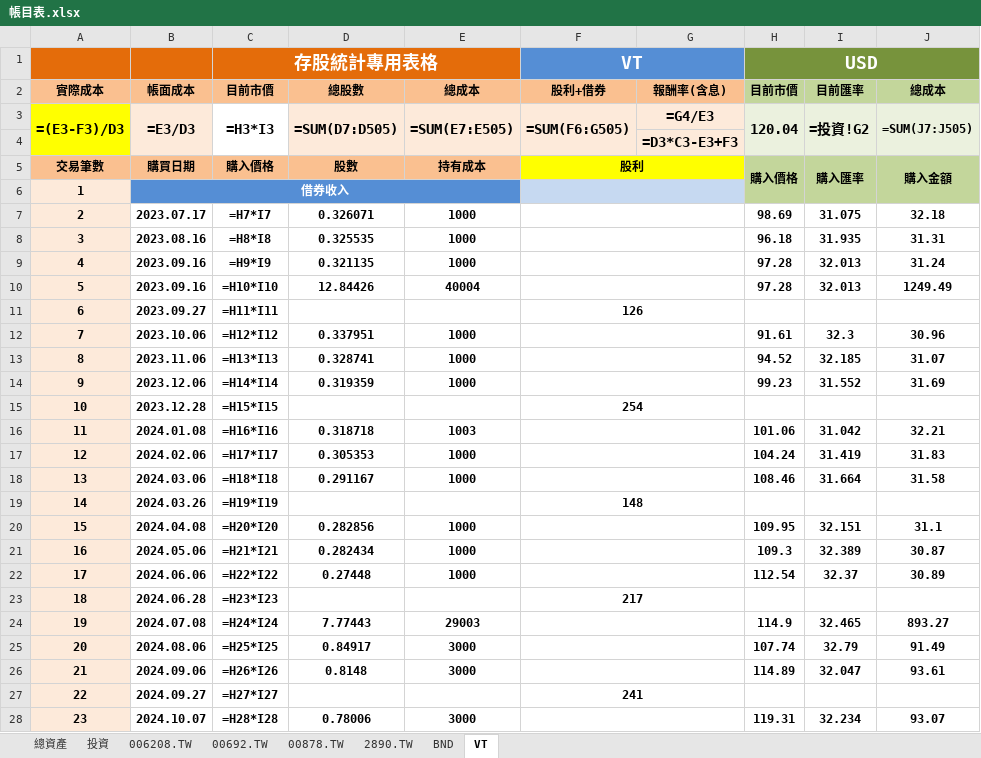
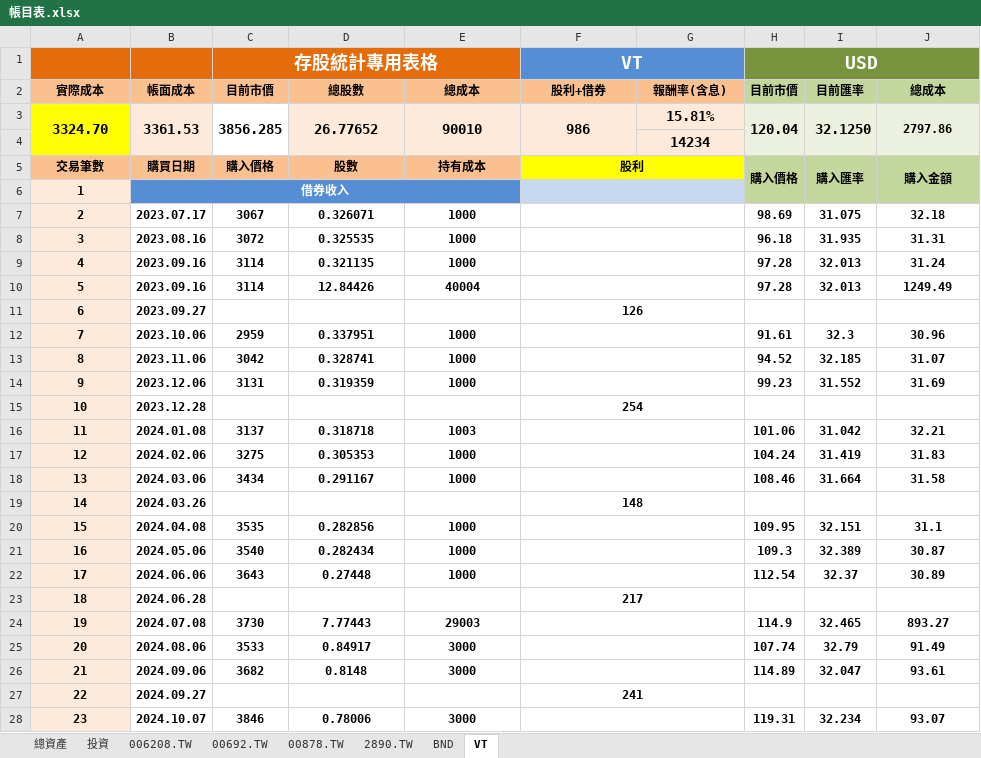
Before and after one commit to liuutin9/Finance, an Excel workbook: 帳目表.xlsx, sheet VT, drawn as a sheet; only a part is shown; values as stored, in another font and other column widths than the file's, no borders; formulas without a stored value are shown as written; conditional formats not drawn; removed rows and columns are numbered as before the commit, all else as after; the diff covers the shown part only; the diff names each change by its address in the sheet, - before the commit and + after, or states it on an @@ line.

```diff
--- a/帳目表.xlsx (sheet VT)
+++ b/帳目表.xlsx (sheet VT)
-row 3: =(E3-F3)/D3 | =E3/D3 | =H3*I3 | =SUM(D7:D505) | =SUM(E7:E505) | =SUM(F6:G505) | =G4/E3 | 120.04 | =投資!G2 | =SUM(J7:J505)
+row 3: 3324.70 | 3361.53 | 3856.285 | 26.77652 | 90010 | 986 | 15.81% | 120.04 | 32.1250 | 2797.86
-G4 (報酬率(含息)): =D3*C3-E3+F3
+G4 (報酬率(含息)): 14234
-C7 (目前市價): =H7*I7
+C7 (目前市價): 3067
-C8 (目前市價): =H8*I8
+C8 (目前市價): 3072
-C9 (目前市價): =H9*I9
+C9 (目前市價): 3114
-C10 (目前市價): =H10*I10
+C10 (目前市價): 3114
-C11 (目前市價): =H11*I11
+C11 (目前市價): (empty)
-C12 (目前市價): =H12*I12
+C12 (目前市價): 2959
-C13 (目前市價): =H13*I13
+C13 (目前市價): 3042
-C14 (目前市價): =H14*I14
+C14 (目前市價): 3131
-C15 (目前市價): =H15*I15
+C15 (目前市價): (empty)
-C16 (目前市價): =H16*I16
+C16 (目前市價): 3137
-C17 (目前市價): =H17*I17
+C17 (目前市價): 3275
-C18 (目前市價): =H18*I18
+C18 (目前市價): 3434
-C19 (目前市價): =H19*I19
+C19 (目前市價): (empty)
-C20 (目前市價): =H20*I20
+C20 (目前市價): 3535
-C21 (目前市價): =H21*I21
+C21 (目前市價): 3540
-C22 (目前市價): =H22*I22
+C22 (目前市價): 3643
-C23 (目前市價): =H23*I23
+C23 (目前市價): (empty)
-C24 (目前市價): =H24*I24
+C24 (目前市價): 3730
-C25 (目前市價): =H25*I25
+C25 (目前市價): 3533
-C26 (目前市價): =H26*I26
+C26 (目前市價): 3682
-C27 (目前市價): =H27*I27
+C27 (目前市價): (empty)
-C28 (目前市價): =H28*I28
+C28 (目前市價): 3846
```
Also changed, not shown: 477 edited cells elsewhere in this sheet, sheet BND, sheet 投資, sheet 2890.TW, sheet 總資產, sheet 00878.TW, sheet 00692.TW, 1 more sheet, 1 other file.
